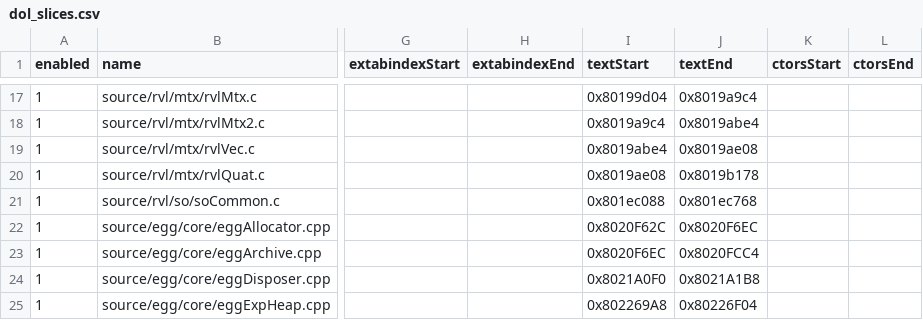
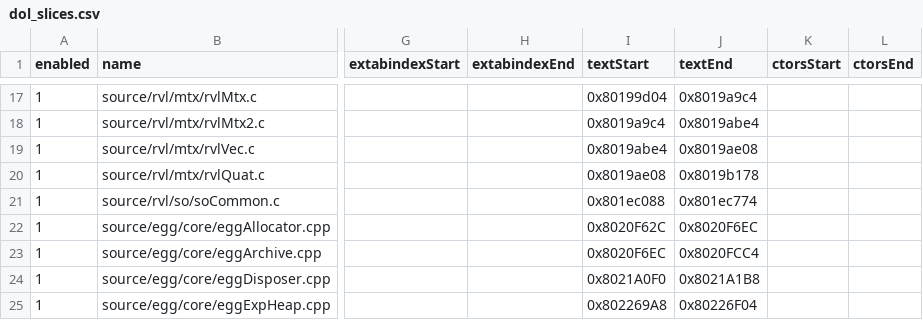
Before and after one commit to riidefi/mkw, a CSV file: pack/dol_slices.csv, drawn as a sheet; only a part is shown, gaps mark what is left out; the diff names each change by its address in the sheet, - before the commit and + after, or states it on an @@ line.

```diff
--- a/pack/dol_slices.csv
+++ b/pack/dol_slices.csv
-J21 (textEnd): 0x801ec768
+J21 (textEnd): 0x801ec774
```
Also changed, not shown: 4 other files.
